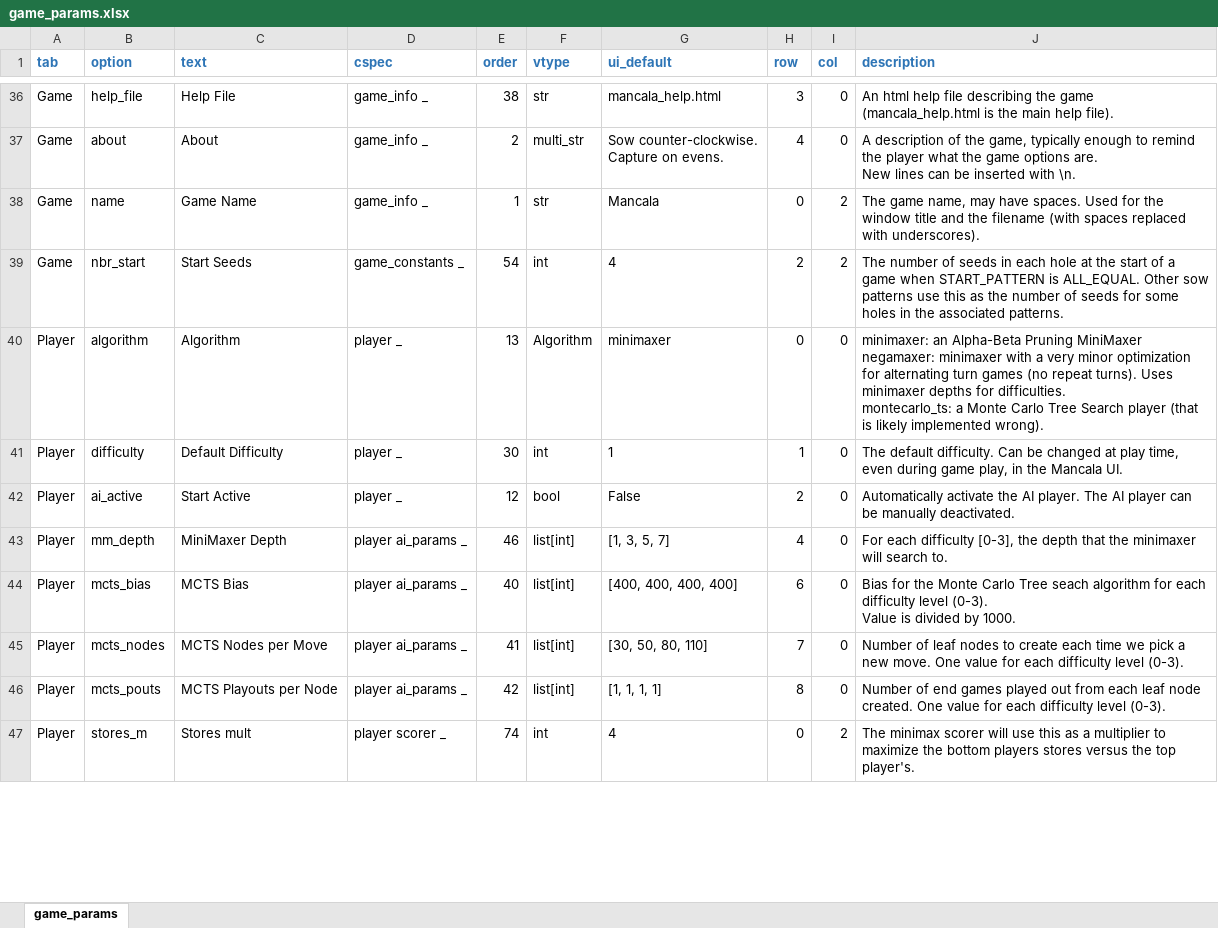
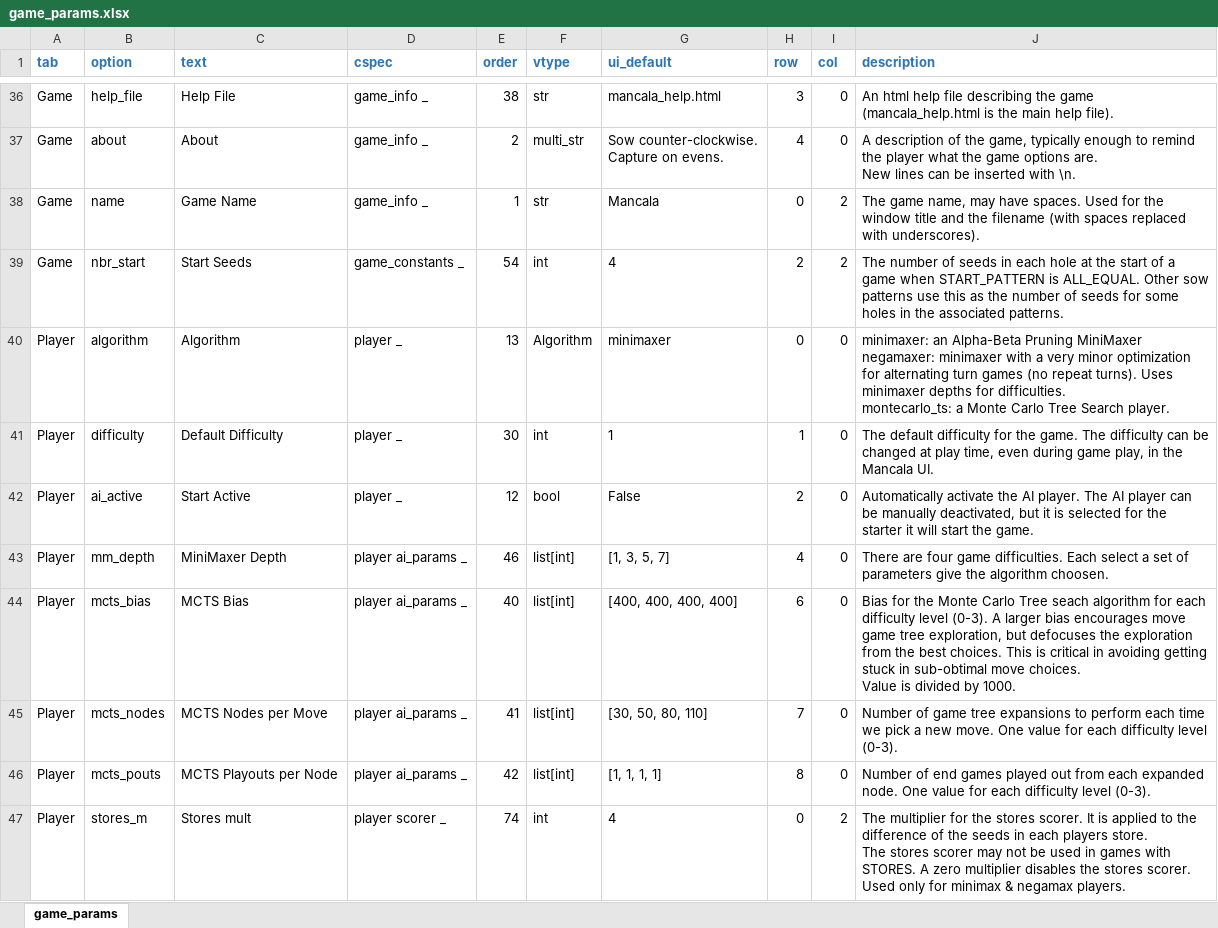
Before and after one commit to StoneShark/MancalaGames, an Excel workbook: src/game_params.xlsx, sheet game_params, drawn as a sheet; only a part is shown, gaps mark what is left out; values as stored, in another font and other column widths than the file's, no borders; ↵ is a line break in a cell; the diff covers the shown part only; the diff names each change by its address in the sheet, - before the commit and + after, or states it on an @@ line.

Commit message:
Added missing ai player rules: stores_scorer and no_repeat_scorer Updated montecarlo_ts in main help. Added text to ai parameters. Sprinkled some questions as TODOs around the ai player.

```diff
--- a/src/game_params.xlsx (sheet game_params)
+++ b/src/game_params.xlsx (sheet game_params)
-J40 (description): …Tree Search player (that is likely implemented wrong).
+J40 (description): …Tree Search player.
-J41 (description): The default difficulty. Can be changed…
+J41 (description): The default difficulty for the game. The difficulty can be changed…
-J42 (description): …be manually deactivated.
+J42 (description): …be manually deactivated, but it is selected for the starter it will start the game.
-J43 (description): For each difficulty [0-3], the depth that the minimaxer will search to.
+J43 (description): There are four game difficulties. Each select a set of parameters give the algorithm choosen.
-J44 (description): …level (0-3). ↵ Value is…
+J44 (description): …level (0-3). A larger bias encourages move game tree exploration, but defocuses the exploration from the best choices. This is critical in avoiding getting stuck in sub-obtimal move choices. ↵ Value is…
-J45 (description): Number of leaf nodes to create each time…
+J45 (description): Number of game tree expansions to perform each time…
-J46 (description): …from each leaf node created. One value…
+J46 (description): …from each expanded node. One value…
-J47 (description): The minimax scorer will use this as a multiplier to maximize the bottom players stores versus the top player's.
+J47 (description): The multiplier for the stores scorer. It is applied to the difference of the seeds in each players store. ↵ The stores scorer may not be used in games with STORES. A zero multiplier disables the stores scorer. ↵ Used only for minimax & negamax players.
```
Also changed, not shown: 7 edited cells elsewhere in this sheet, 5 other files.
